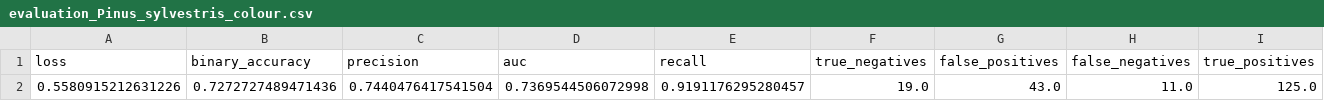
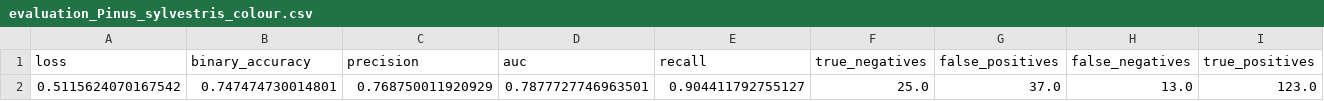
Before and after one commit to pgomba/ml_tree_seeds, a CSV file: Outputs/CNNs/evaluation_Pinus_sylvestris_colour.csv, drawn as a sheet; only a part is shown; removed rows and columns are numbered as before the commit, all else as after; rows hold the shown columns only; the diff names each change by its address in the sheet, - before the commit and + after, or states it on an @@ line.

```diff
--- a/Outputs/CNNs/evaluation_Pinus_sylvestris_colour.csv
+++ b/Outputs/CNNs/evaluation_Pinus_sylvestris_colour.csv
-row 2: 0.5580915212631226 | 0.7272727489471436 | 0.7440476417541504 | 0.7369544506072998 | 0.9191176295280457 | 19.0 | 43.0 | 11.0 | 125.0
+row 2: 0.5115624070167542 | 0.747474730014801 | 0.768750011920929 | 0.7877727746963501 | 0.904411792755127 | 25.0 | 37.0 | 13.0 | 123.0
```
Also changed, not shown: Outputs/CNNs/Betula_pubescens_xray_log.csv, Outputs/CNNs/Sorbus_aucuparia_xray_log.csv, 37 other files.
